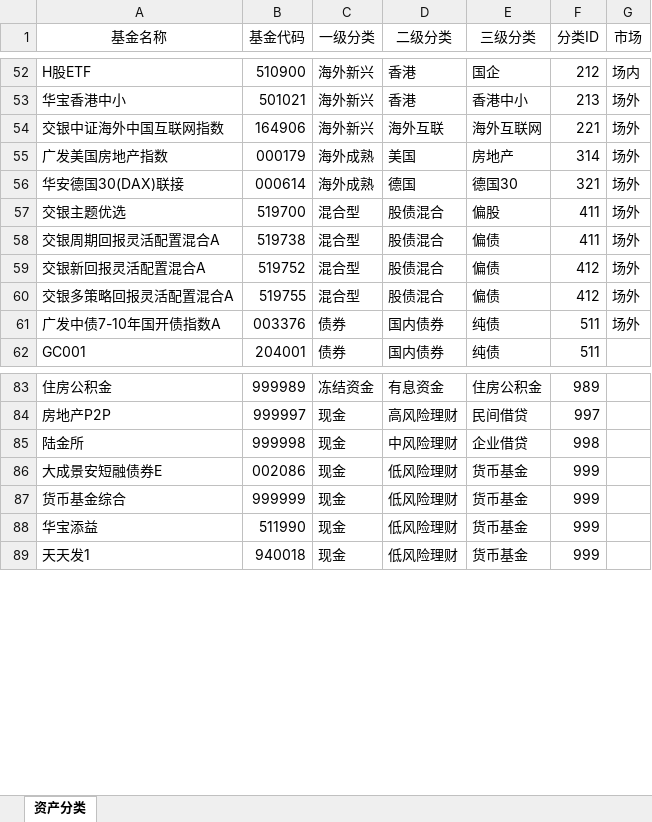
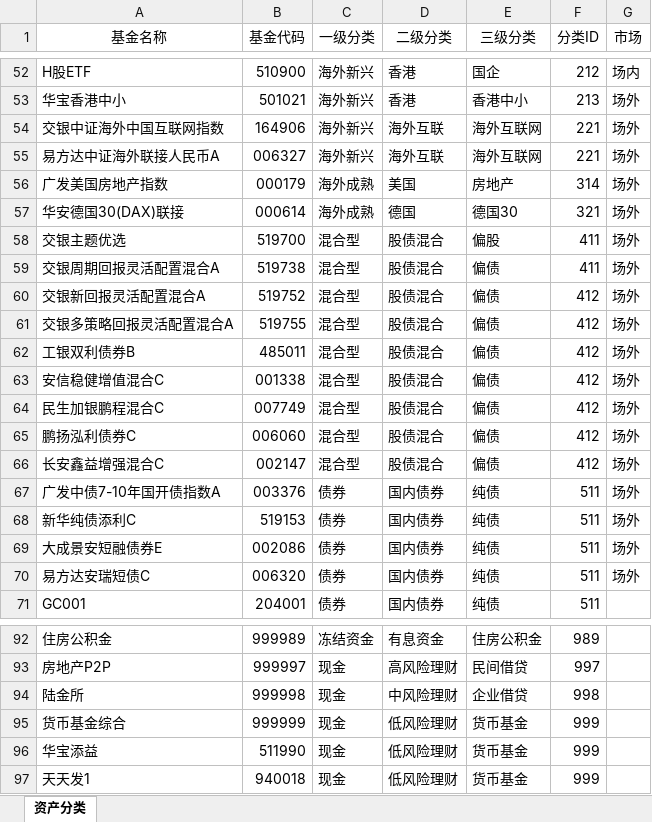
Before and after one commit to klq26/finance-data, an Excel workbook: scripts/src/config/资产配置分类表.xlsx, sheet 资产分类, drawn as a sheet; only a part is shown, gaps mark what is left out; values as stored, in another font and other column widths than the file's, no borders; removed rows and columns are numbered as before the commit, all else as after; the diff names each change by its address in the sheet, - before the commit and + after, or states it on an @@ line.

```diff
--- a/scripts/src/config/资产配置分类表.xlsx (sheet 资产分类)
+++ b/scripts/src/config/资产配置分类表.xlsx (sheet 资产分类)
+row 55: 易方达中证海外联接人民币A | 006327 | 海外新兴 | 海外互联 | 海外互联网 | 221 | 场外
+row 62: 工银双利债券B | 485011 | 混合型 | 股债混合 | 偏债 | 412 | 场外
+row 63: 安信稳健增值混合C | 001338 | 混合型 | 股债混合 | 偏债 | 412 | 场外
+row 64: 民生加银鹏程混合C | 007749 | 混合型 | 股债混合 | 偏债 | 412 | 场外
+row 65: 鹏扬泓利债券C | 006060 | 混合型 | 股债混合 | 偏债 | 412 | 场外
+row 66: 长安鑫益增强混合C | 002147 | 混合型 | 股债混合 | 偏债 | 412 | 场外
+row 68: 新华纯债添利C | 519153 | 债券 | 国内债券 | 纯债 | 511 | 场外
+row 69: 大成景安短融债券E | 002086 | 债券 | 国内债券 | 纯债 | 511 | 场外
+row 70: 易方达安瑞短债C | 006320 | 债券 | 国内债券 | 纯债 | 511 | 场外
-row 86: 大成景安短融债券E | 002086 | 现金 | 低风险理财 | 货币基金 | 999
```
Also changed, not shown: 1 other file.
